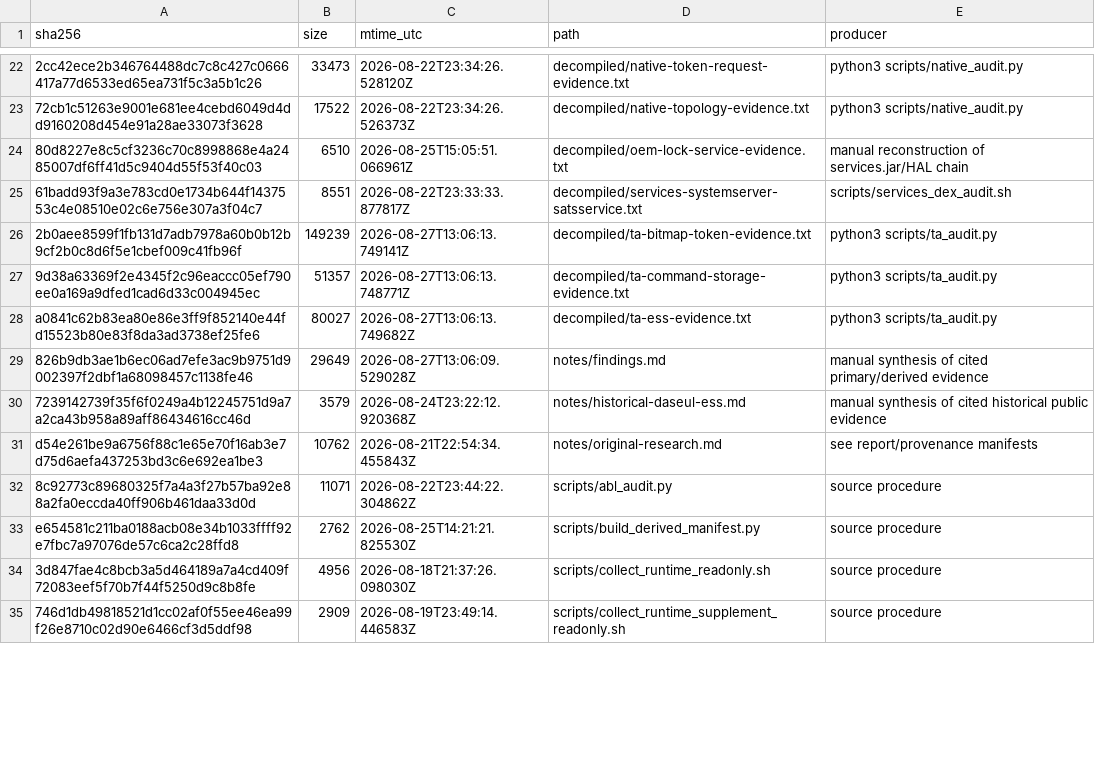
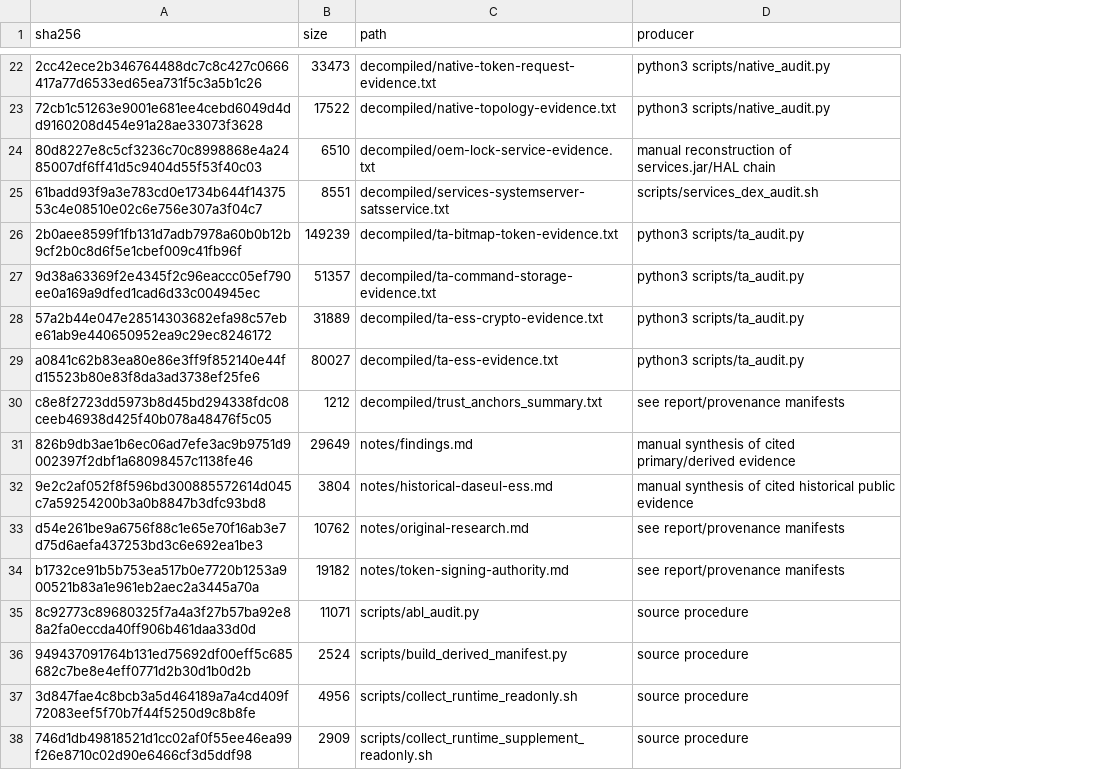
Before and after one commit to keyarr/oems24-audit, a TSV file: manifests/derived-evidence.tsv, drawn as a sheet; only a part is shown, gaps mark what is left out; removed rows and columns are numbered as before the commit, all else as after; the diff covers the shown part only; the diff names each change by its address in the sheet, - before the commit and + after, or states it on an @@ line.

Commit message:
fix several audit drift issues
oem lock filter now actually finds oemlock services. lshal and VINTF
regexes in pull_artifacts_readonly.sh were missing the oemlock/oem_lock
needle, so the published inventory ended up empty for that HAL and
findings.md kept calling the active backend unknown. service list
already had oem_lock, left that alone.

dex audit now refuses to publish partial HLOS evidence. require_hlos_packages
runs before any write_* and exits non-zero listing which expected HLOS
packages are missing, so a clean clone with framework/ empty does not
silently produce a half-updated decompiled/.

derived evidence manifest is actually deterministic. dropped mtime_utc
column and the timestamp helper from build_derived_manifest.py; output
now depends only on file bytes, size and path. regenerated the manifest.

documented the three original-research.md states. findings.md only
mentioned the local copy vs the originally audited snapshot, and
contradicted the published hash recorded in derived-redactions.tsv.
rewrote that paragraph to enumerate the three hashes (bf0ec...,
d34d..., d54e...) without touching the redactions manifest.

deleted decompiled/ta-ess-crypto-evidence.txt. nothing produces it
anymore, nothing references it. fossil from a previous ta_audit version.

```diff
--- a/manifests/derived-evidence.tsv
+++ b/manifests/derived-evidence.tsv
-column C (mtime_utc), rows 22-35: 2026-08-22T23:34:26.528120Z | 2026-08-22T23:34:26.526373Z | 2026-08-25T15:05:51.066961Z | 2026-08-22T23:33:33.877817Z | 2026-08-27T13:06:13.749141Z | 2026-08-27T13:06:13.748771Z | 2026-08-27T13:06:13.749682Z | 2026-08-27T13:06:09.529028Z | 2026-08-24T23:22:12.920368Z | 2026-08-21T22:54:34.455843Z | 2026-08-22T23:44:22.304862Z | 2026-08-25T14:21:21.825530Z | 2026-08-18T21:37:26.098030Z | 2026-08-19T23:49:14.446583Z
+row 28: 57a2b44e047e28514303682efa98c57ebe61ab9e440650952ea9c29ec8246172 | 31889 | decompiled/ta-ess-crypto-evidence.txt | python3 scripts/ta_audit.py
+row 30: c8e8f2723dd5973b8d45bd294338fdc08ceeb46938d425f40b078a48476f5c05 | 1212 | decompiled/trust_anchors_summary.txt | see report/provenance manifests
-A32 (sha256): 7239142739f35f6f0249a4b12245751d9a7a2ca43b958a89aff86434616cc46d
+A32 (sha256): 9e2c2af052f8f596bd300885572614d045c7a59254200b3a0b8847b3dfc93bd8
-B32 (size): 3579
+B32 (size): 3804
+row 34: b1732ce91b5b753ea517b0e7720b1253a900521b83a1e961eb2aec2a3445a70a | 19182 | notes/token-signing-authority.md | see report/provenance manifests
-A36 (sha256): e654581c211ba0188acb08e34b1033ffff92e7fbc7a97076de57c6ca2c28ffd8
+A36 (sha256): 949437091764b131ed75692df00eff5c685682c7be8e4eff0771d2b30d1b0d2b
-B36 (size): 2762
+B36 (size): 2524
```
Also changed, not shown: 4 edited cells elsewhere in this file, 5 other files.
